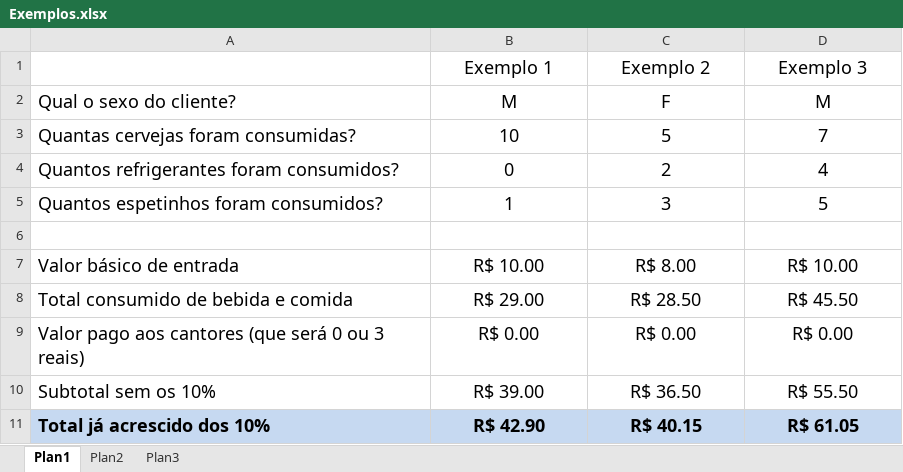
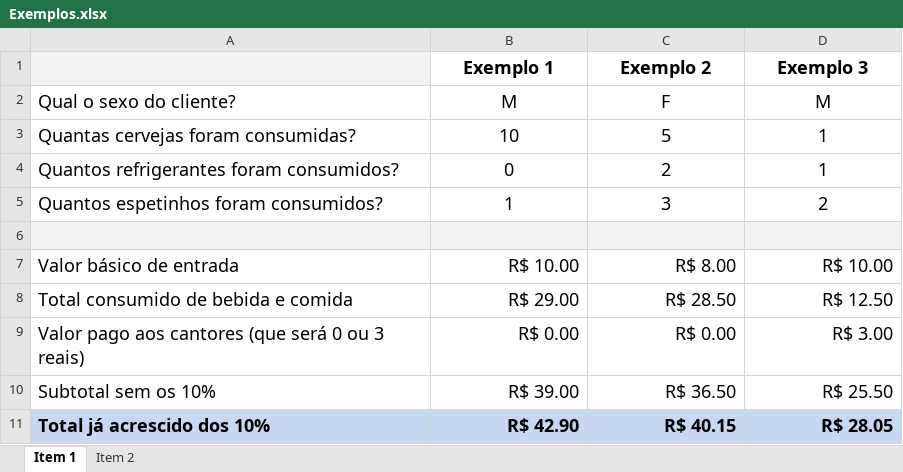
Before and after one commit to murillofr/lp.trabalho.01, an Excel workbook: Exemplos.xlsx, sheet Item 1, drawn as a sheet; values as stored, in another font and other column widths than the file's, no borders; the diff names each change by its address in the sheet, - before the commit and + after, or states it on an @@ line.

```diff
--- a/Exemplos.xlsx (sheet Item 1)
+++ b/Exemplos.xlsx (sheet Item 1)
-sheet tab: Plan1
+sheet tab: Item 1
-sheet tab: Plan2
+sheet tab: Item 2
-sheet tab: Plan3
-A1 fill: none
+A1 fill: #F2F2F2
-B1:D1 bold: off
+B1:D1 bold: on
-D3 (Exemplo 3): 7
+D3 (Exemplo 3): 1
-D4 (Exemplo 3): 4
+D4 (Exemplo 3): 1
-D5 (Exemplo 3): 5
+D5 (Exemplo 3): 2
-A6:D6 fill: none
+A6:D6 fill: #F2F2F2
-B7:D11 alignment: center
+B7:D11 alignment: right
-D8 (Exemplo 3): R$ 45.50
+D8 (Exemplo 3): R$ 12.50
-D9 (Exemplo 3): R$ 0.00
+D9 (Exemplo 3): R$ 3.00
-D10 (Exemplo 3): R$ 55.50
+D10 (Exemplo 3): R$ 25.50
-D11 (Exemplo 3): R$ 61.05
+D11 (Exemplo 3): R$ 28.05
```
Also changed, not shown: sheet Item 2, 3 other files.
